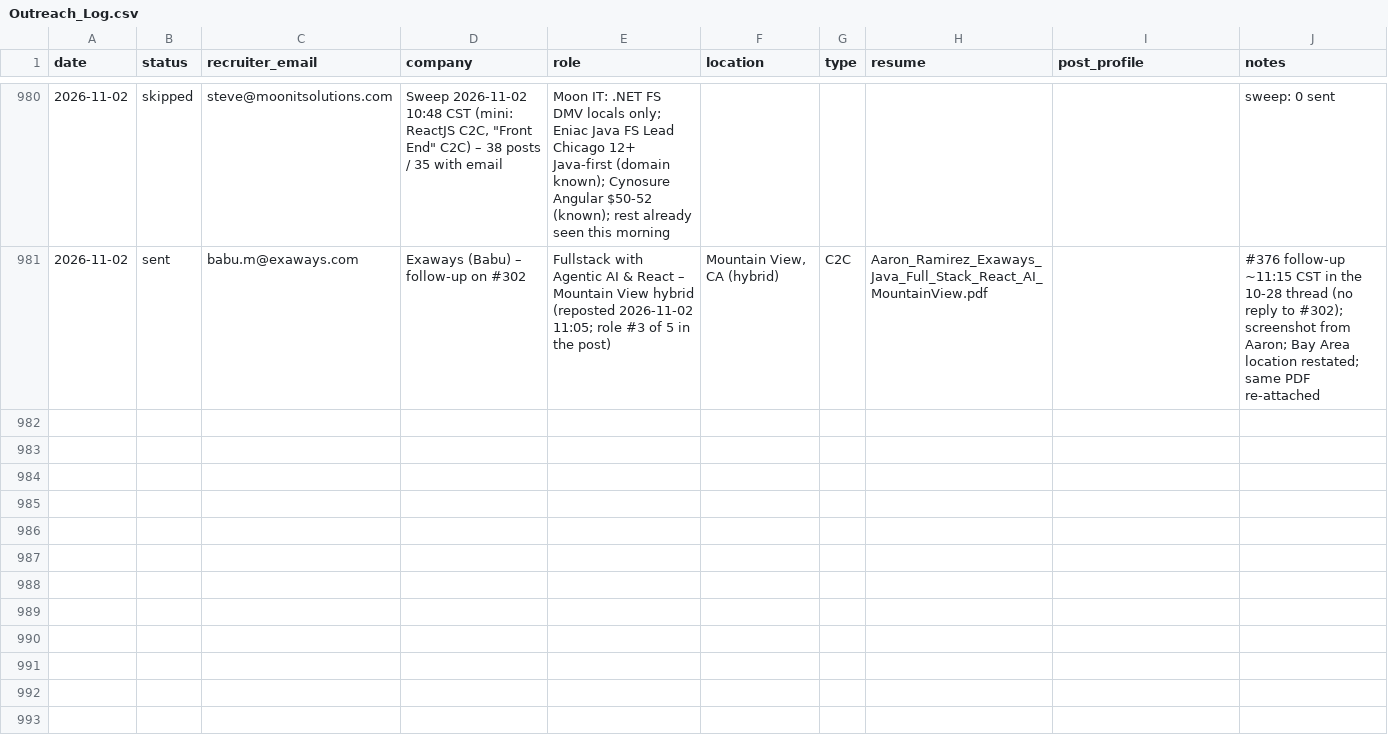
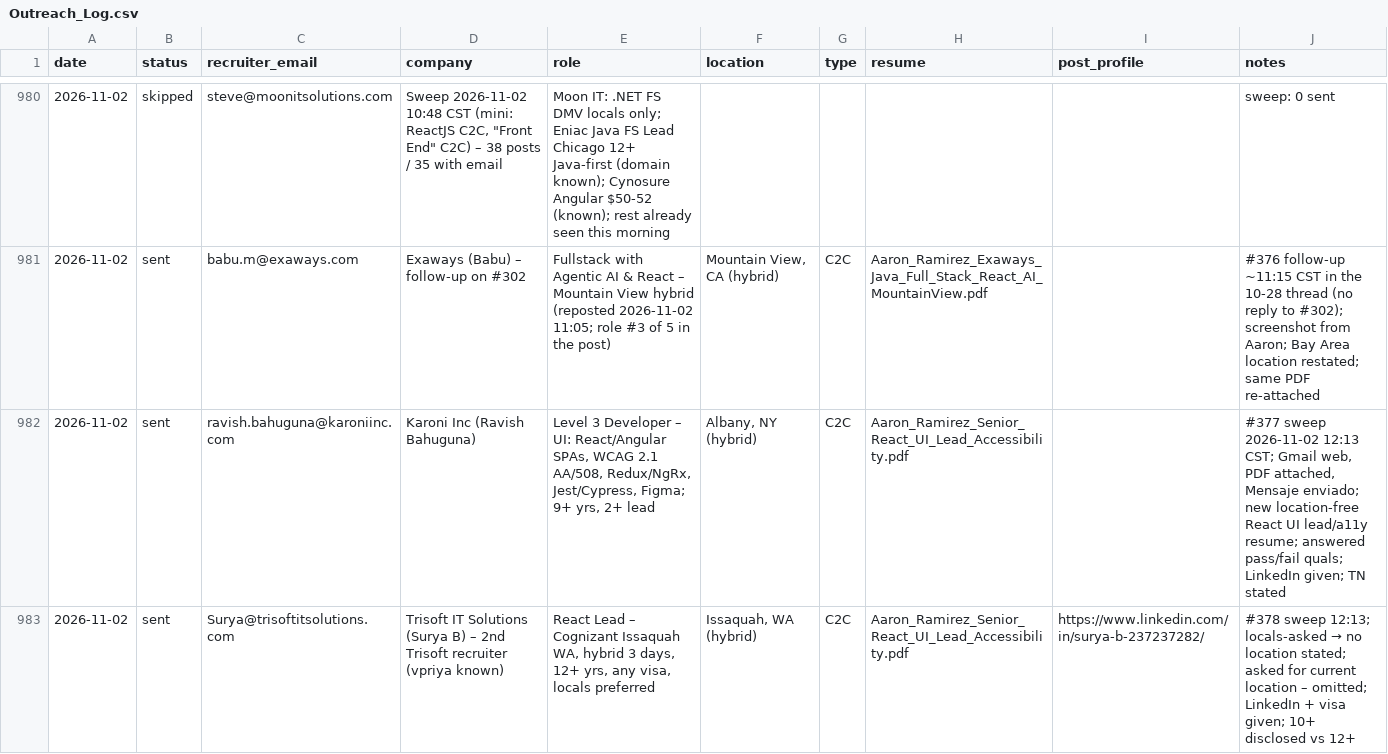
Before and after one commit to aaronrl25/outreach-pipeline-claude-day, a CSV file: data/2026-10-14/Outreach_Log.csv, drawn as a sheet; only a part is shown, gaps mark what is left out; the diff covers the shown part only.

```diff
--- a/data/2026-10-14/Outreach_Log.csv
+++ b/data/2026-10-14/Outreach_Log.csv
@@ -981 +981,3 @@ date,status,recruiter_email,company,role,location,type,resume,post_profile,notes
 2026-11-02,sent,babu.m@exaways.com,Exaways (Babu) – follow-up on #302,Fullstack with Agentic AI & React – Mountain View hybrid (reposted 2026-11-02 11:05; role #3 of 5 in the post),"Mountain View, CA (hybrid)",C2C,Aaron_Ramirez_Exaways_Java_Full_Stack_React_AI_MountainView.pdf,,#376 follow-up ~11:15 CST in the 10-28 thread (no reply to #302); screenshot from Aaron; Bay Area location restated; same PDF re-attached
+2026-11-02,sent,ravish.bahuguna@karoniinc.com,Karoni Inc (Ravish Bahuguna),"Level 3 Developer – UI: React/Angular SPAs, WCAG 2.1 AA/508, Redux/NgRx, Jest/Cypress, Figma; 9+ yrs, 2+ lead","Albany, NY (hybrid)",C2C,Aaron_Ramirez_Senior_React_UI_Lead_Accessibility.pdf,,"#377 sweep 2026-11-02 12:13 CST; Gmail web, PDF attached, Mensaje enviado; new location-free React UI lead/a11y resume; answered pass/fail quals; LinkedIn given; TN stated"
+2026-11-02,sent,Surya@trisoftitsolutions.com,Trisoft IT Solutions (Surya B) – 2nd Trisoft recruiter (vpriya known),"React Lead – Cognizant Issaquah WA, hybrid 3 days, 12+ yrs, any visa, locals preferred","Issaquah, WA (hybrid)",C2C,Aaron_Ramirez_Senior_React_UI_Lead_Accessibility.pdf,https://www.linkedin.com/in/surya-b-237237282/,#378 sweep 12:13; locals-asked → no location stated; asked for current location – omitted; LinkedIn + visa given; 10+ disclosed vs 12+
```
Also changed, not shown: 5 added rows elsewhere in this file, 14 other files.
